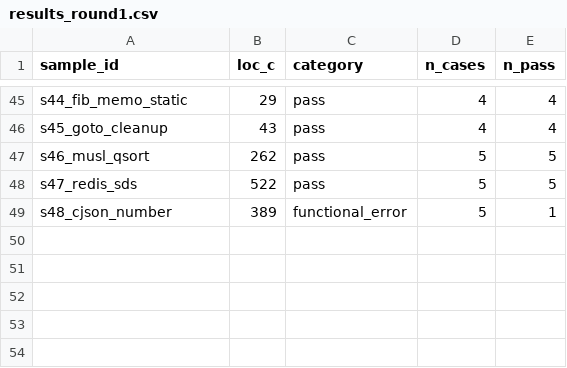
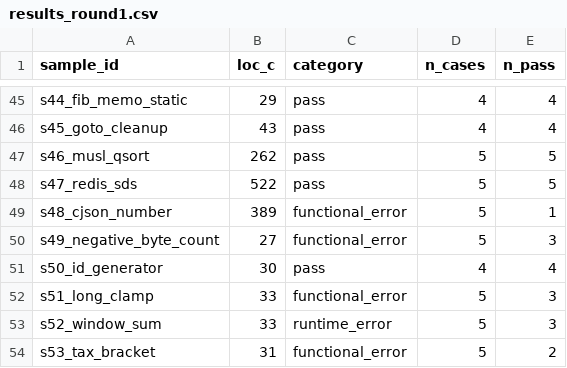
Before and after one commit to ibrahimsahin022/llm_ceviri_deneyi, a CSV file: results/results_round1.csv, drawn as a sheet; only a part is shown, gaps mark what is left out; the diff names each change by its address in the sheet, - before the commit and + after, or states it on an @@ line.

```diff
--- a/results/results_round1.csv
+++ b/results/results_round1.csv
+row 50: s49_negative_byte_count | 27 | functional_error | 5 | 3
+row 51: s50_id_generator | 30 | pass | 4 | 4
+row 52: s51_long_clamp | 33 | functional_error | 5 | 3
+row 53: s52_window_sum | 33 | runtime_error | 5 | 3
+row 54: s53_tax_bracket | 31 | functional_error | 5 | 2
```
Also changed, not shown: results/results_round1_release.csv, results/results_round2.csv, 51 other files.
